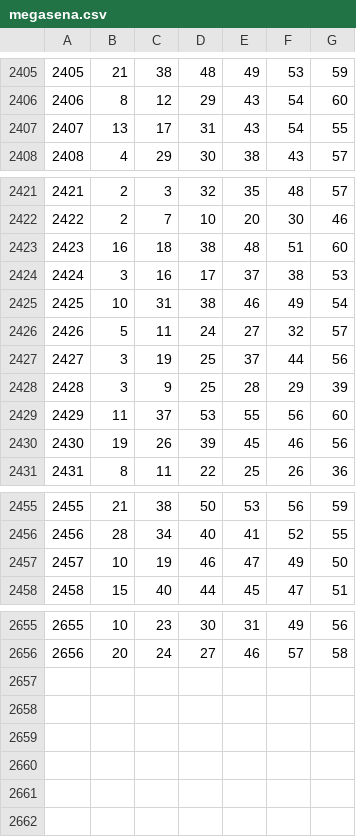
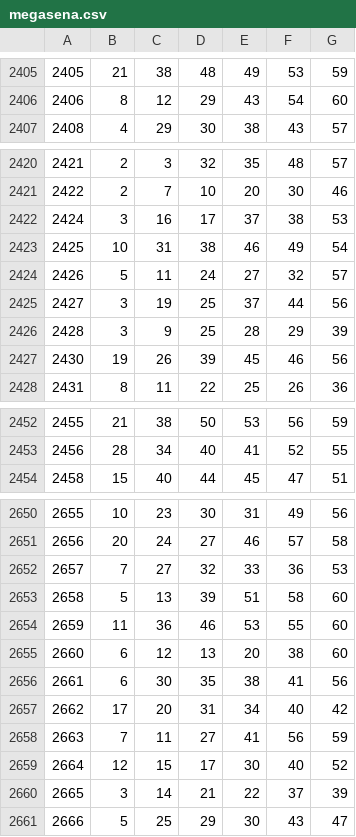
Before and after one commit to odairsp/premioMega, a CSV file: app/files/megasena.csv, drawn as a sheet; only a part is shown, gaps mark what is left out; removed rows and columns are numbered as before the commit, all else as after; the diff covers the shown part only; the diff names each change by its address in the sheet, - before the commit and + after, or states it on an @@ line.

```diff
--- a/app/files/megasena.csv
+++ b/app/files/megasena.csv
-row 2407: 2407 | 13 | 17 | 31 | 43 | 54 | 55
-row 2423: 2423 | 16 | 18 | 38 | 48 | 51 | 60
-row 2429: 2429 | 11 | 37 | 53 | 55 | 56 | 60
-row 2457: 2457 | 10 | 19 | 46 | 47 | 49 | 50
+row 2652: 2657 | 7 | 27 | 32 | 33 | 36 | 53
+row 2653: 2658 | 5 | 13 | 39 | 51 | 58 | 60
+row 2654: 2659 | 11 | 36 | 46 | 53 | 55 | 60
+row 2655: 2660 | 6 | 12 | 13 | 20 | 38 | 60
+row 2656: 2661 | 6 | 30 | 35 | 38 | 41 | 56
+row 2657: 2662 | 17 | 20 | 31 | 34 | 40 | 42
+row 2658: 2663 | 7 | 11 | 27 | 41 | 56 | 59
+row 2659: 2664 | 12 | 15 | 17 | 30 | 40 | 52
+row 2660: 2665 | 3 | 14 | 21 | 22 | 37 | 39
+row 2661: 2666 | 5 | 25 | 29 | 30 | 43 | 47
```
Also changed, not shown: 1 removed row elsewhere in this file, 16 other files.
